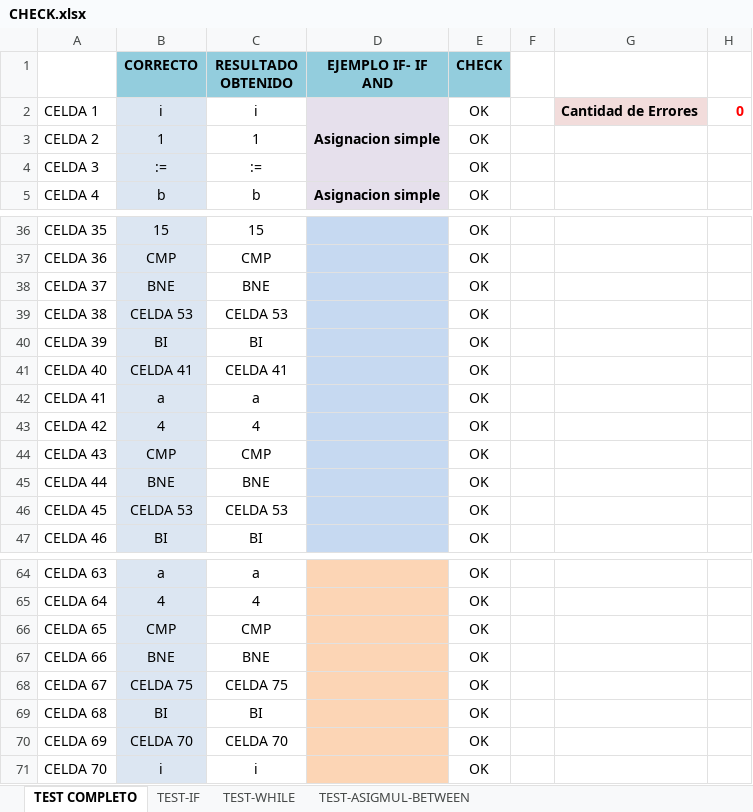
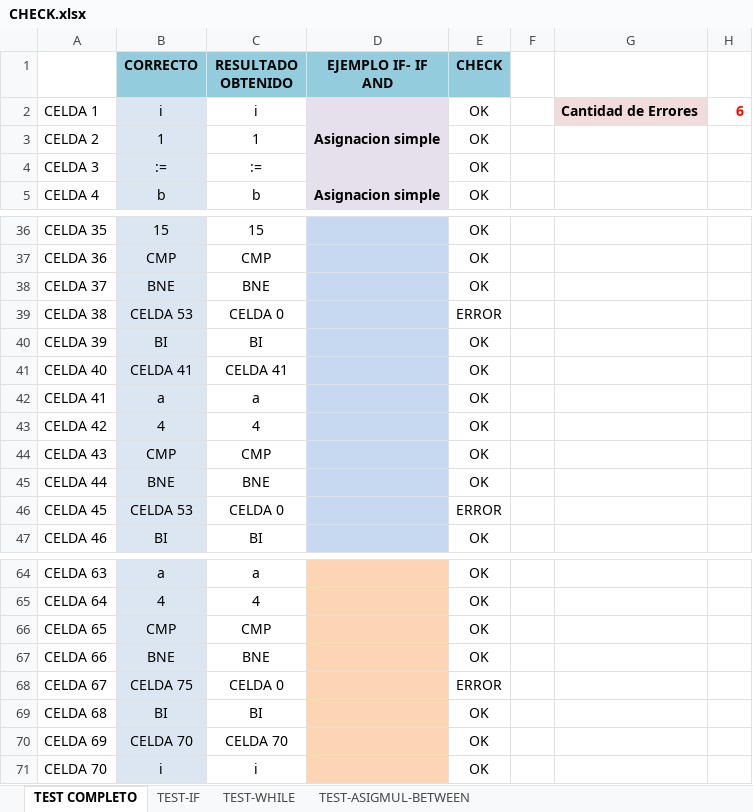
Before and after one commit to LyC-Grupo1/Compilador, an Excel workbook: Segunda_entrega/CHECK.xlsx, sheet TEST COMPLETO, drawn as a sheet; only a part is shown, gaps mark what is left out; values as stored, in another font and other column widths than the file's, no borders; conditional formats not drawn; the diff covers the shown part only; the diff names each change by its address in the sheet, - before the commit and + after, or states it on an @@ line.

```diff
--- a/Segunda_entrega/CHECK.xlsx (sheet TEST COMPLETO)
+++ b/Segunda_entrega/CHECK.xlsx (sheet TEST COMPLETO)
-H2: 0
+H2: 6
-C39 (RESULTADO OBTENIDO): CELDA 53
+C39 (RESULTADO OBTENIDO): CELDA 0
-E39 (CHECK): OK
+E39 (CHECK): ERROR
-C46 (RESULTADO OBTENIDO): CELDA 53
+C46 (RESULTADO OBTENIDO): CELDA 0
-E46 (CHECK): OK
+E46 (CHECK): ERROR
-C68 (RESULTADO OBTENIDO): CELDA 75
+C68 (RESULTADO OBTENIDO): CELDA 0
-E68 (CHECK): OK
+E68 (CHECK): ERROR
```
Also changed, not shown: 159 edited cells, cell formats and merged cells elsewhere in this sheet, 2 other files.
